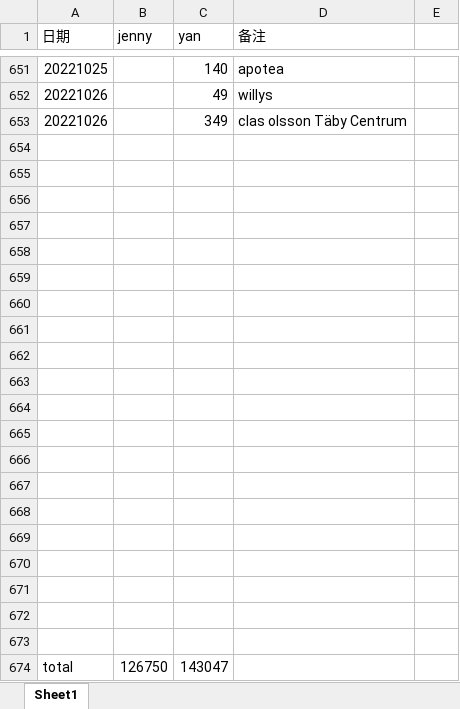
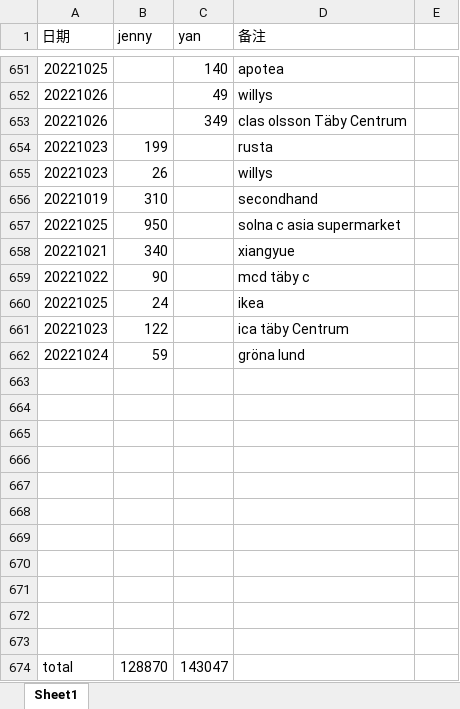
Before and after one commit to yanhuanwang/cost2022, an Excel workbook: cost2022.xlsx, sheet Sheet1, drawn as a sheet; only a part is shown, gaps mark what is left out; values as stored, in another font and other column widths than the file's, no borders; removed rows and columns are numbered as before the commit, all else as after; the diff names each change by its address in the sheet, - before the commit and + after, or states it on an @@ line.

Commit message:
jenny20221026

```diff
--- a/cost2022.xlsx (sheet Sheet1)
+++ b/cost2022.xlsx (sheet Sheet1)
+row 654: 20221023 | 199 |  | rusta
+row 655: 20221023 | 26 |  | willys
+row 656: 20221019 | 310 |  | secondhand
+row 657: 20221025 | 950 |  | solna c asia supermarket
+row 658: 20221021 | 340 |  | xiangyue
+row 659: 20221022 | 90 |  | mcd täby c
+row 660: 20221025 | 24 |  | ikea
+row 661: 20221023 | 122 |  | ica täby Centrum
+row 662: 20221024 | 59 |  | gröna lund
-row 665: (empty)
-row 666: (empty)
-row 667: (empty)
-row 668: (empty)
-row 669: (empty)
-row 670: (empty)
-row 671: (empty)
-row 672: (empty)
-row 673: (empty)
-B674 (jenny): 126750
+B674 (jenny): 128870
```
